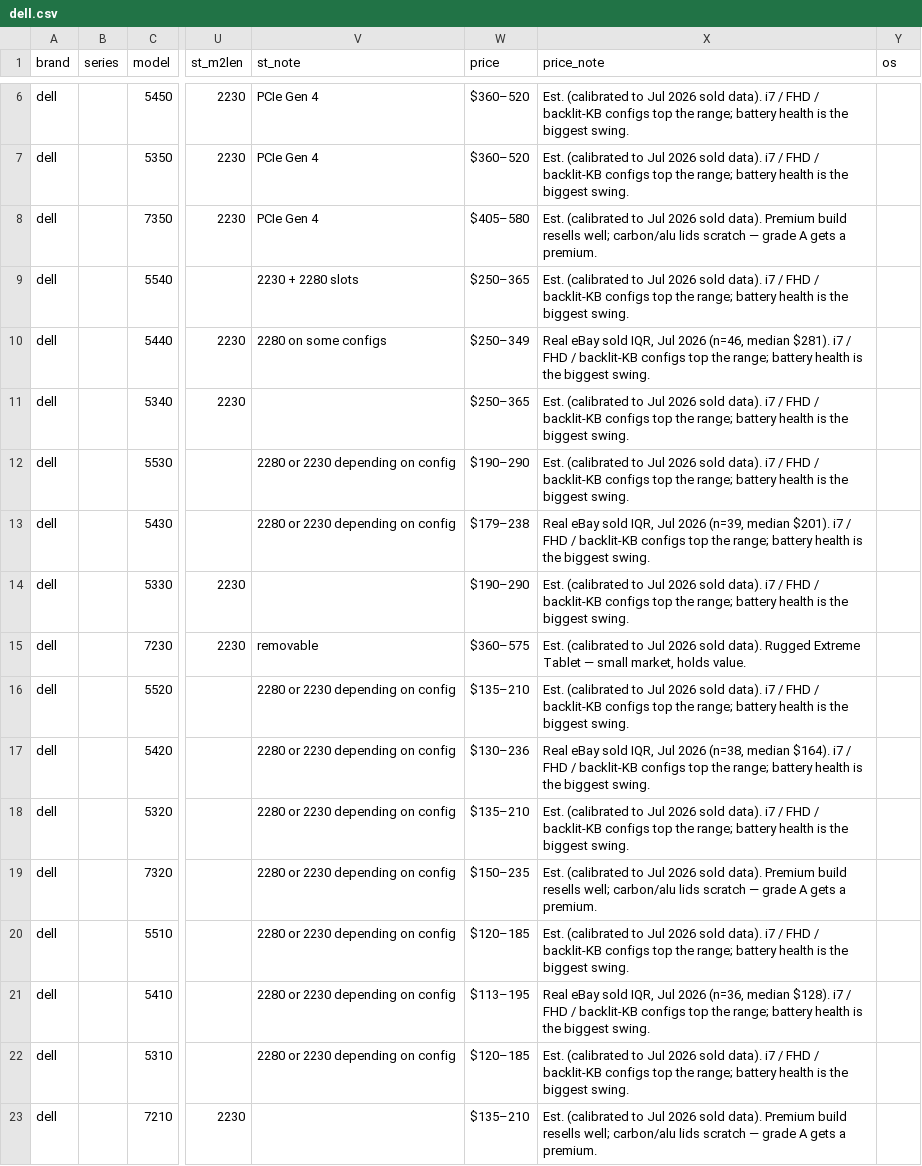
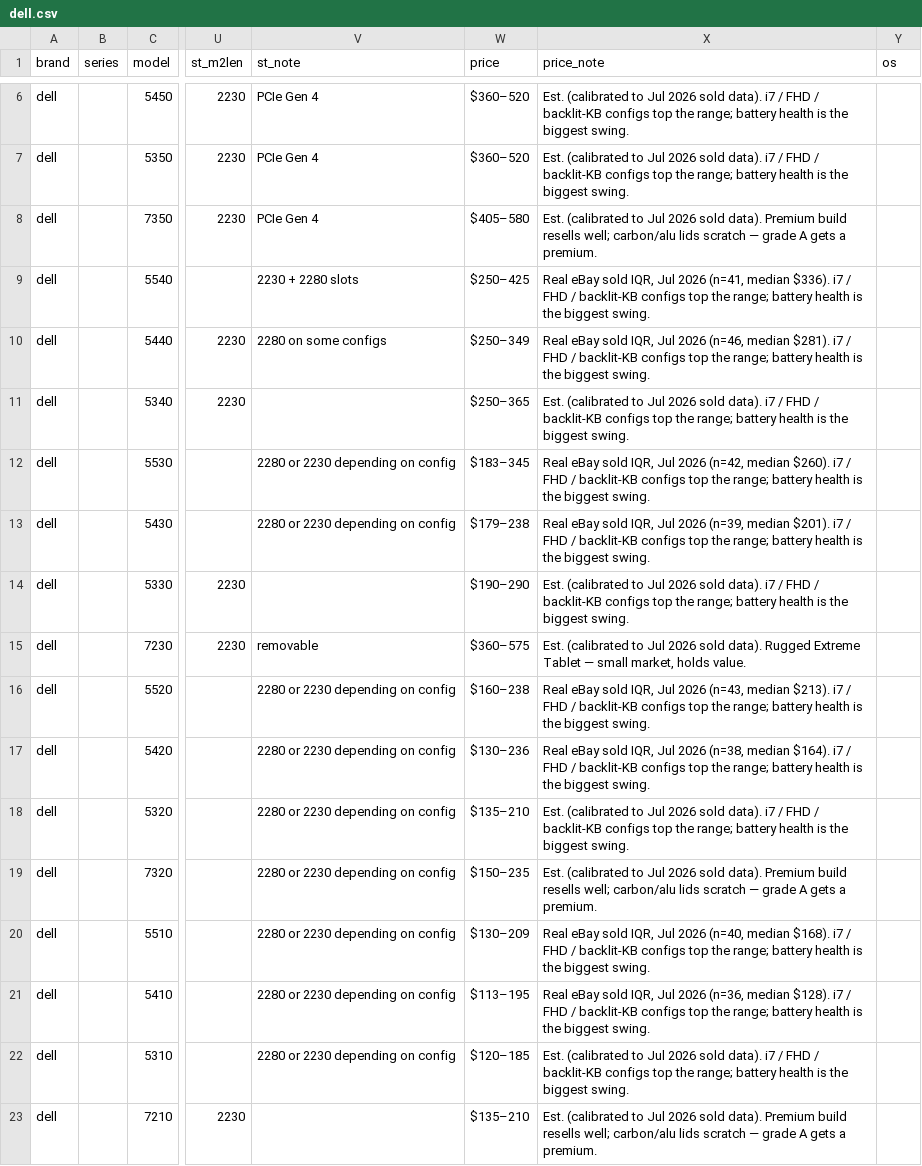
Before and after one commit to Regular-2000/laptop-specs, a CSV file: dell.csv, drawn as a sheet; only a part is shown, gaps mark what is left out; the diff covers the shown part only; the diff names each change by its address in the sheet, - before the commit and + after, or states it on an @@ line.

Commit message:
Add files via upload

```diff
--- a/dell.csv
+++ b/dell.csv
-W9 (price): $250–365
+W9 (price): $250–425
-X9 (price_note): Est. (calibrated to Jul 2026 sold data). i7 /…
+X9 (price_note): Real eBay sold IQR, Jul 2026 (n=41, median $336). i7 /…
-W12 (price): $190–290
+W12 (price): $183–345
-X12 (price_note): Est. (calibrated to Jul 2026 sold data). i7 /…
+X12 (price_note): Real eBay sold IQR, Jul 2026 (n=42, median $260). i7 /…
-W16 (price): $135–210
+W16 (price): $160–238
-X16 (price_note): Est. (calibrated to Jul 2026 sold data). i7 /…
+X16 (price_note): Real eBay sold IQR, Jul 2026 (n=43, median $213). i7 /…
-W20 (price): $120–185
+W20 (price): $130–209
-X20 (price_note): Est. (calibrated to Jul 2026 sold data). i7 /…
+X20 (price_note): Real eBay sold IQR, Jul 2026 (n=40, median $168). i7 /…
```
Also changed, not shown: 8 edited cells elsewhere in this file.
